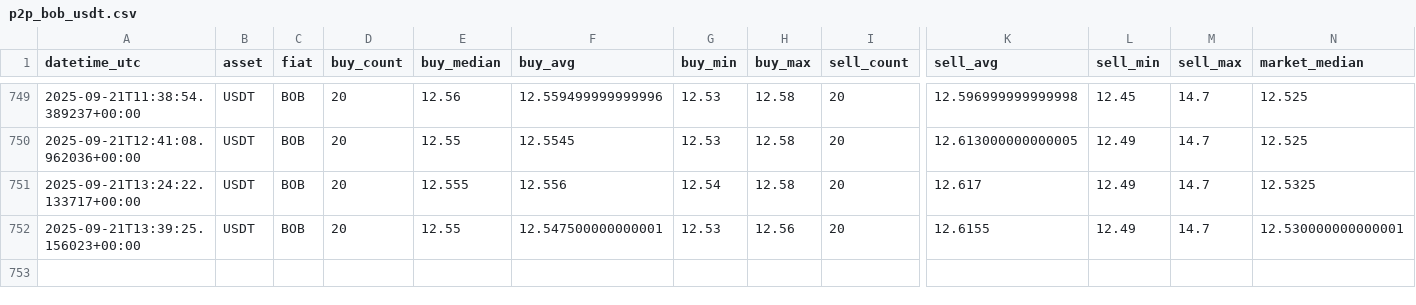
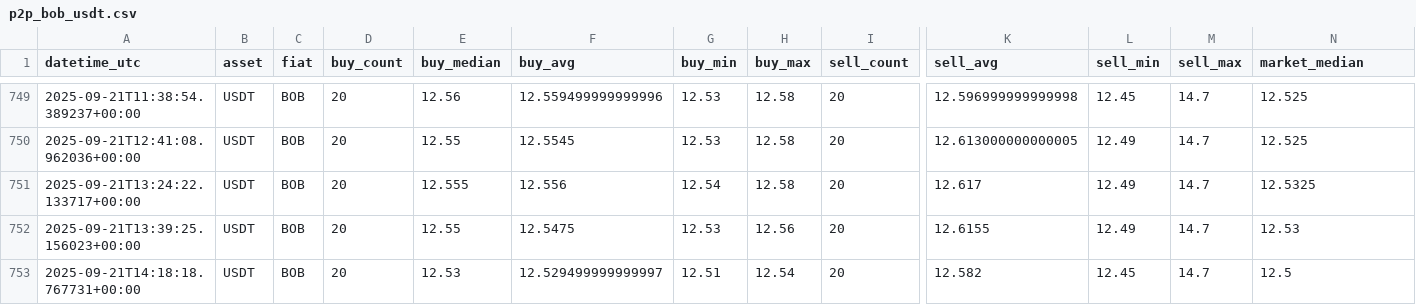
Before and after one commit to Crismtc/binance-p2p, a CSV file: data/p2p_bob_usdt.csv, drawn as a sheet; only a part is shown, gaps mark what is left out; rows hold the shown columns only; the diff names each change by its address in the sheet, - before the commit and + after, or states it on an @@ line.

```diff
--- a/data/p2p_bob_usdt.csv
+++ b/data/p2p_bob_usdt.csv
-F752 (buy_avg): 12.547500000000001
+F752 (buy_avg): 12.5475
-N752 (market_median): 12.530000000000001
+N752 (market_median): 12.53
+row 753: 2025-09-21T14:18:18.767731+00:00 | USDT | BOB | 20 | 12.53 | 12.529499999999997 | 12.51 | 12.54 | 20 | 12.582 | 12.45 | 14.7 | 12.5
```
